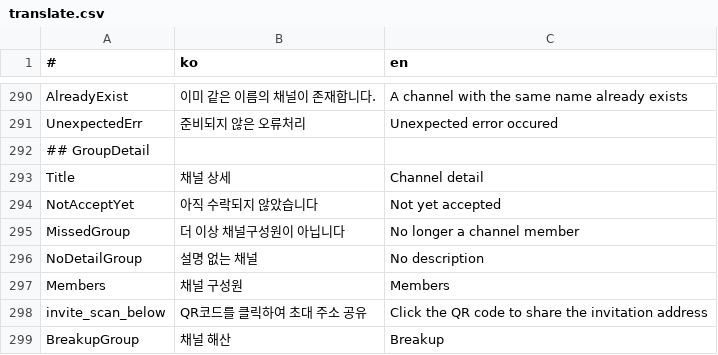
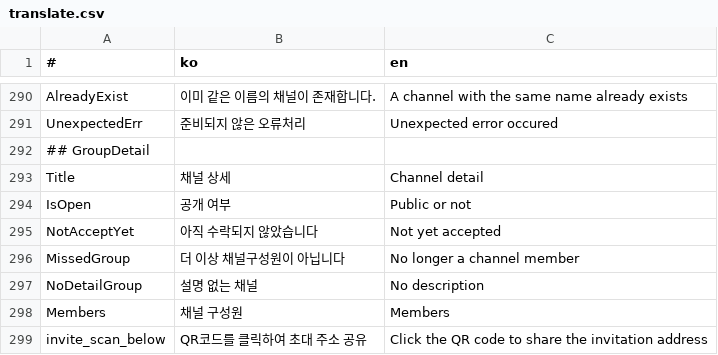
Before and after one commit to is2you2/is2you2.github.io, a CSV file: pjcone_pwa/assets/data/translate.csv, drawn as a sheet; only a part is shown, gaps mark what is left out; the shorter side is filled out with more unchanged rows.

Commit message:
pjcone v0.46.7-385

```diff
--- a/pjcone_pwa/assets/data/translate.csv
+++ b/pjcone_pwa/assets/data/translate.csv
@@ -293,2 +293,3 @@ UnexpectedErr,준비되지 않은 오류처리,Unexpected error occured
 Title,채널 상세,Channel detail
+IsOpen,공개 여부,Public or not
 NotAcceptYet,아직 수락되지 않았습니다,Not yet accepted
```
Also changed, not shown: 9 other files.
